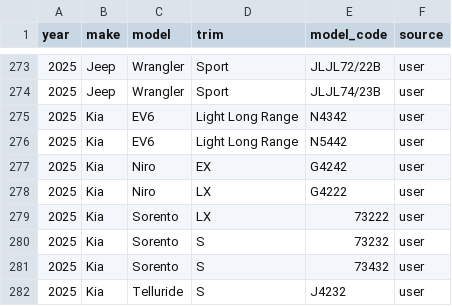
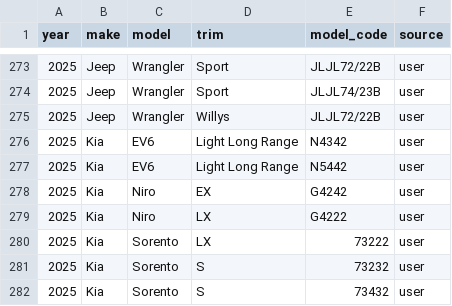
Before and after one commit to klb-text/map, a CSV file: Mappings.csv, drawn as a sheet; only a part is shown, gaps mark what is left out; the shorter side is filled out with more unchanged rows.

Commit message:
chore(mappings): upsert 1 row(s) via AFF UI - 1769618716.380109

```diff
--- a/Mappings.csv
+++ b/Mappings.csv
@@ -274,2 +274,3 @@ year,make,model,trim,model_code,source
 2025,Jeep,Wrangler,Sport,JLJL74/23B,user
+2025,Jeep,Wrangler,Willys,JLJL72/22B,user
 2025,Kia,EV6,Light Long Range,N4342,user
```
